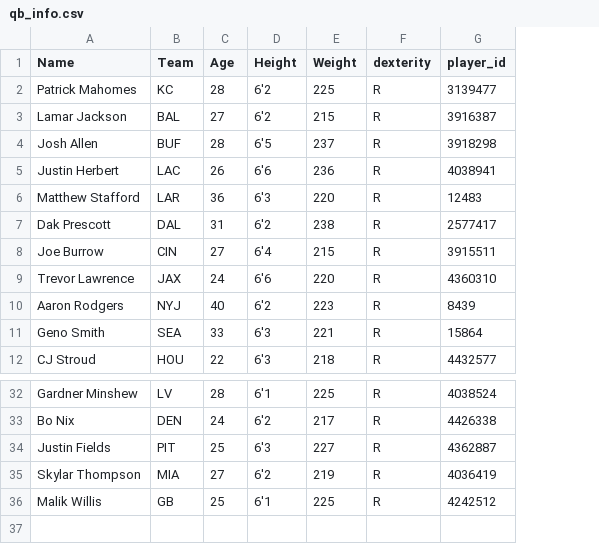
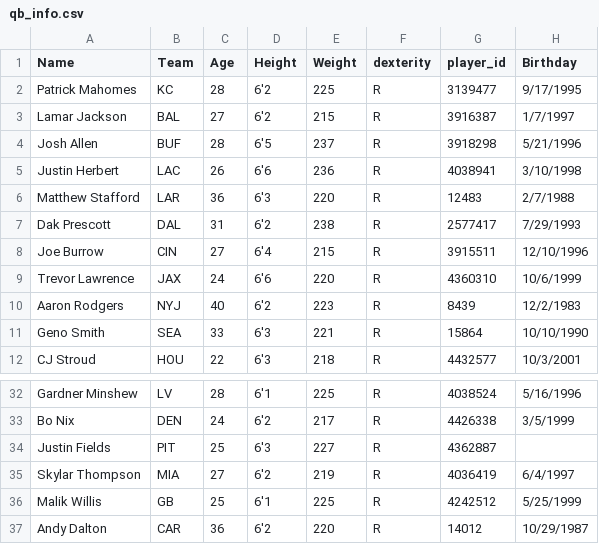
Before and after one commit to array-carpenter/nfl_throwing_scorecard, a CSV file: qb_info.csv, drawn as a sheet; only a part is shown, gaps mark what is left out; the diff names each change by its address in the sheet, - before the commit and + after, or states it on an @@ line.

Commit message:
Added Andy Dalton and birthdays

```diff
--- a/qb_info.csv
+++ b/qb_info.csv
+column H (Birthday), rows 2-12: 9/17/1995 | 1/7/1997 | 5/21/1996 | 3/10/1998 | 2/7/1988 | 7/29/1993 | 12/10/1996 | 10/6/1999 | 12/2/1983 | 10/10/1990 | 10/3/2001; rows 32-36: 5/16/1996 | 3/5/1999 |  | 6/4/1997 | 5/25/1999
+row 37: Andy Dalton | CAR | 36 | 6'2 | 220 | R | 14012 | 10/29/1987
```
